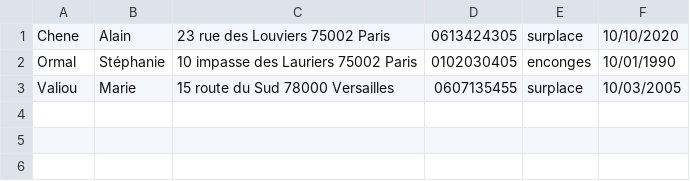
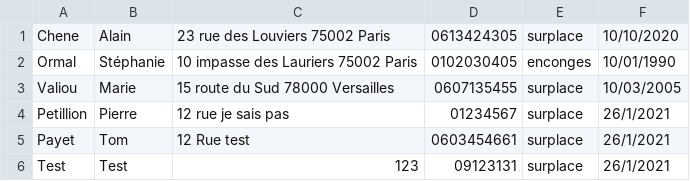
Before and after one commit to Pierre-Portfolio/Pizzeria, a CSV file: Pizzeria/Commis.csv, drawn as a sheet.

Commit message:
Ajout commis et ajout livreur

```diff
--- a/Pizzeria/Commis.csv
+++ b/Pizzeria/Commis.csv
@@ -3 +3,4 @@ Ormal;Stéphanie;10 impasse des Lauriers 75002 Paris;0102030405;enconges;10/01/1
 Valiou;Marie;15 route du Sud 78000 Versailles;0607135455;surplace;10/03/2005
+Petillion;Pierre;12 rue je sais pas ;01234567;surplace;26/1/2021
+Payet;Tom;12 Rue test;0603454661;surplace;26/1/2021
+Test;Test;123;09123131;surplace;26/1/2021
```
Also changed, not shown: 24 other files.
